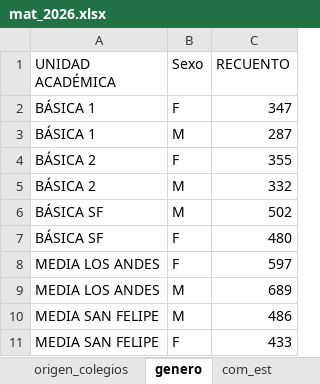
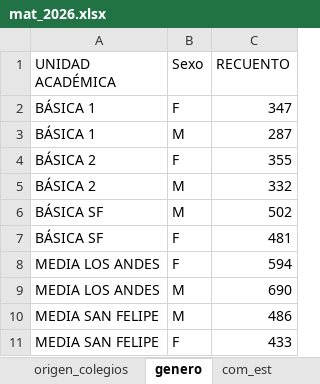
Before and after one commit to cjsepulveda/Proyect_multi_page, an Excel workbook: src/pages/data/mat_2026.xlsx, sheet genero, drawn as a sheet; values as stored, in another font and other column widths than the file's, no borders; the diff names each change by its address in the sheet, - before the commit and + after, or states it on an @@ line.

```diff
--- a/src/pages/data/mat_2026.xlsx (sheet genero)
+++ b/src/pages/data/mat_2026.xlsx (sheet genero)
-C7 (RECUENTO): 480
+C7 (RECUENTO): 481
-C8 (RECUENTO): 597
+C8 (RECUENTO): 594
-C9 (RECUENTO): 689
+C9 (RECUENTO): 690
```
Also changed, not shown: sheet origen_colegios, sheet mat_2026, sheet mat_time, sheet origen_estudiantes, sheet com_est.
